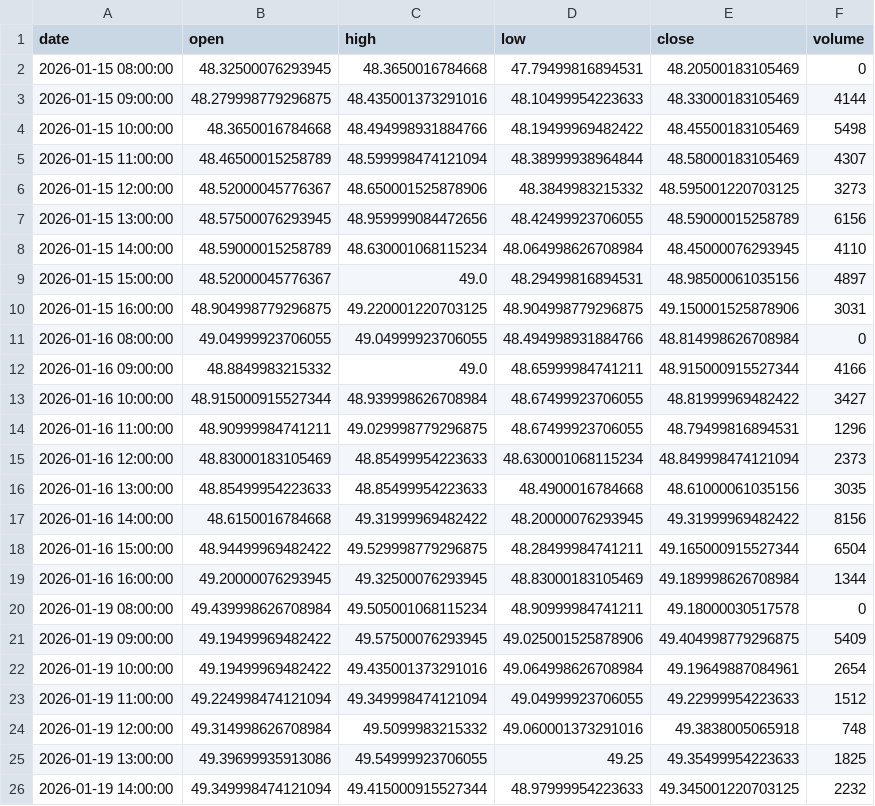
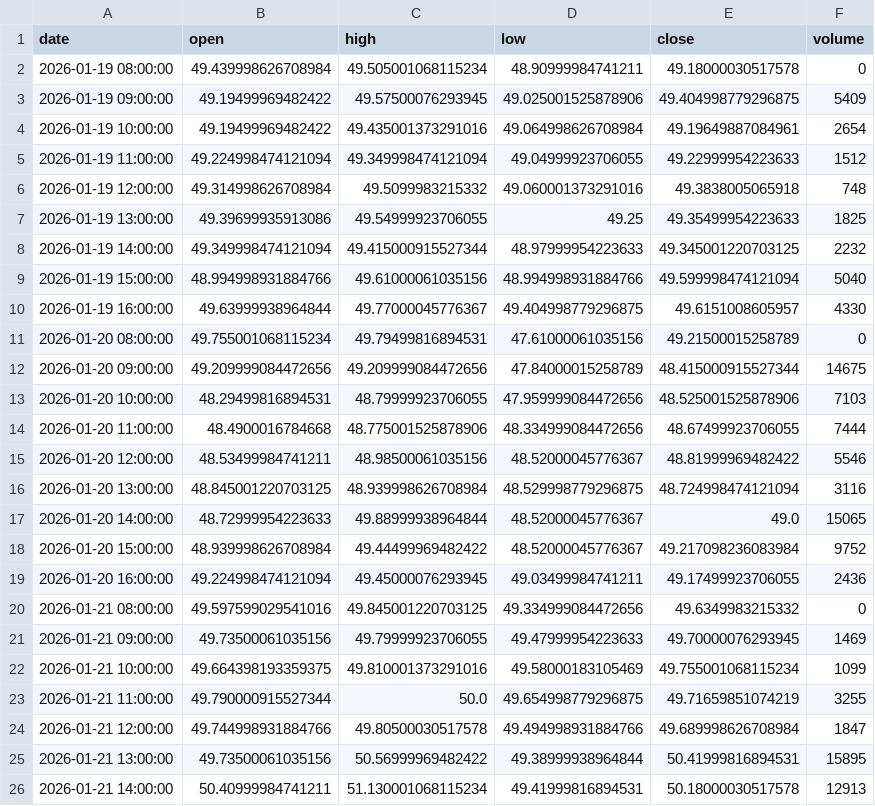
Before and after one commit to grahamgourlay-prog/Fortress2026, a CSV file: chart-pipeline/portfolio_data/portfolio_data/NUCG_1h.csv, drawn as a sheet; only a part is shown; the shorter side is filled out with more unchanged rows; the diff covers the shown part only.

```diff
--- a/chart-pipeline/portfolio_data/portfolio_data/NUCG_1h.csv
+++ b/chart-pipeline/portfolio_data/portfolio_data/NUCG_1h.csv
@@ -1,20 +1,2 @@
 date,open,high,low,close,volume
-2026-01-15 08:00:00,48.32500076293945,48.3650016784668,47.79499816894531,48.20500183105469,0
-2026-01-15 09:00:00,48.279998779296875,48.435001373291016,48.10499954223633,48.33000183105469,4144
-2026-01-15 10:00:00,48.3650016784668,48.494998931884766,48.19499969482422,48.45500183105469,5498
-2026-01-15 11:00:00,48.46500015258789,48.599998474121094,48.38999938964844,48.58000183105469,4307
-2026-01-15 12:00:00,48.52000045776367,48.650001525878906,48.3849983215332,48.595001220703125,3273
-2026-01-15 13:00:00,48.57500076293945,48.959999084472656,48.42499923706055,48.59000015258789,6156
-2026-01-15 14:00:00,48.59000015258789,48.630001068115234,48.064998626708984,48.45000076293945,4110
-2026-01-15 15:00:00,48.52000045776367,49.0,48.29499816894531,48.98500061035156,4897
-2026-01-15 16:00:00,48.904998779296875,49.220001220703125,48.904998779296875,49.150001525878906,3031
-2026-01-16 08:00:00,49.04999923706055,49.04999923706055,48.494998931884766,48.814998626708984,0
-2026-01-16 09:00:00,48.8849983215332,49.0,48.65999984741211,48.915000915527344,4166
-2026-01-16 10:00:00,48.915000915527344,48.939998626708984,48.67499923706055,48.81999969482422,3427
-2026-01-16 11:00:00,48.90999984741211,49.029998779296875,48.67499923706055,48.79499816894531,1296
-2026-01-16 12:00:00,48.83000183105469,48.85499954223633,48.630001068115234,48.849998474121094,2373
-2026-01-16 13:00:00,48.85499954223633,48.85499954223633,48.4900016784668,48.61000061035156,3035
-2026-01-16 14:00:00,48.6150016784668,49.31999969482422,48.20000076293945,49.31999969482422,8156
-2026-01-16 15:00:00,48.94499969482422,49.529998779296875,48.28499984741211,49.165000915527344,6504
-2026-01-16 16:00:00,49.20000076293945,49.32500076293945,48.83000183105469,49.189998626708984,1344
 2026-01-19 08:00:00,49.439998626708984,49.505001068115234,48.90999984741211,49.18000030517578,0
```
Also changed, not shown: 10 added rows elsewhere in this file, chart-pipeline/portfolio_data/portfolio_data/COPG_1h.csv, chart-pipeline/portfolio_data/portfolio_data/DFNG_1h.csv, 34 other files.
